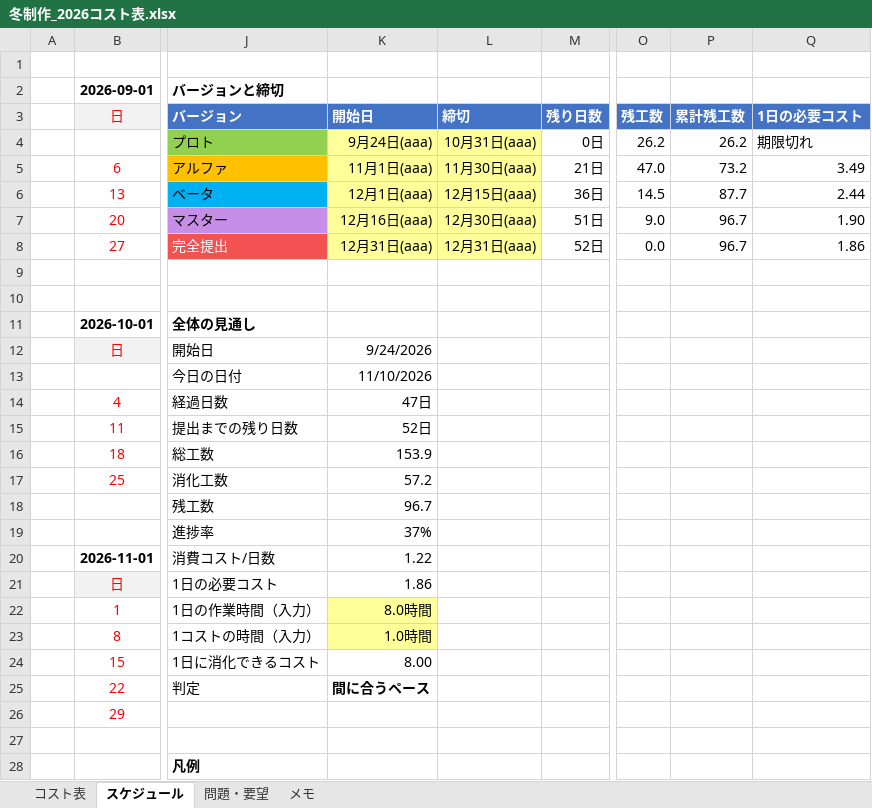
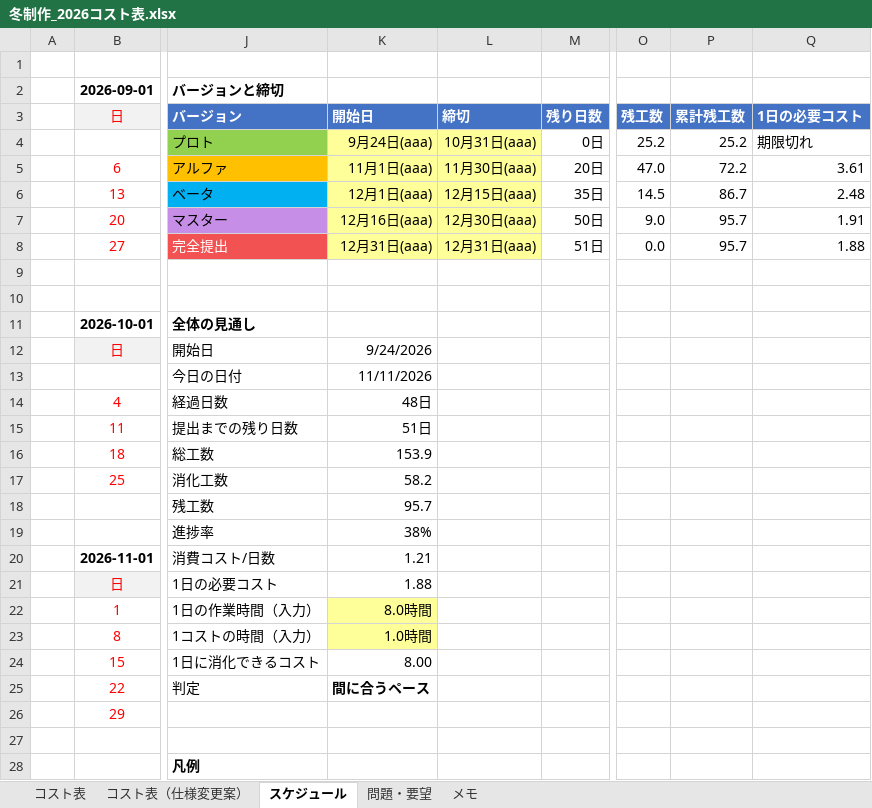
Before and after one commit to hakutokawanami/2026_winter, an Excel workbook: winterGame2026/冬制作_2026コスト表.xlsx, sheet スケジュール, drawn as a sheet; only a part is shown, gaps mark what is left out; values as stored, in another font and other column widths than the file's, no borders; conditional formats not drawn; the diff names each change by its address in the sheet, - before the commit and + after, or states it on an @@ line.

Commit message:
Update 冬制作_2026コスト表.xlsx

```diff
--- a/winterGame2026/冬制作_2026コスト表.xlsx (sheet スケジュール)
+++ b/winterGame2026/冬制作_2026コスト表.xlsx (sheet スケジュール)
+sheet tab: コスト表（仕様変更案）
-O4 (残工数): 26.2
+O4 (残工数): 25.2
-P4 (累計残工数): 26.2
+P4 (累計残工数): 25.2
-M5 (残り日数): 21日
+M5 (残り日数): 20日
-P5 (累計残工数): 73.2
+P5 (累計残工数): 72.2
-Q5 (1日の必要コスト): 3.49
+Q5 (1日の必要コスト): 3.61
-M6 (残り日数): 36日
+M6 (残り日数): 35日
-P6 (累計残工数): 87.7
+P6 (累計残工数): 86.7
-Q6 (1日の必要コスト): 2.44
+Q6 (1日の必要コスト): 2.48
-M7 (残り日数): 51日
+M7 (残り日数): 50日
-P7:P8 (累計残工数): 96.7
+P7:P8 (累計残工数): 95.7
-Q7 (1日の必要コスト): 1.90
+Q7 (1日の必要コスト): 1.91
-M8 (残り日数): 52日
+M8 (残り日数): 51日
-Q8 (1日の必要コスト): 1.86
+Q8 (1日の必要コスト): 1.88
-K13 (開始日): 11/10/2026
+K13 (開始日): 11/11/2026
-K14 (開始日): 47日
+K14 (開始日): 48日
-K15 (開始日): 52日
+K15 (開始日): 51日
-K17 (開始日): 57.2
+K17 (開始日): 58.2
-K18 (開始日): 96.7
+K18 (開始日): 95.7
-K19 (開始日): 37%
+K19 (開始日): 38%
-K20 (開始日): 1.22
+K20 (開始日): 1.21
-K21 (開始日): 1.86
+K21 (開始日): 1.88
```
Also changed, not shown: sheet コスト表.
